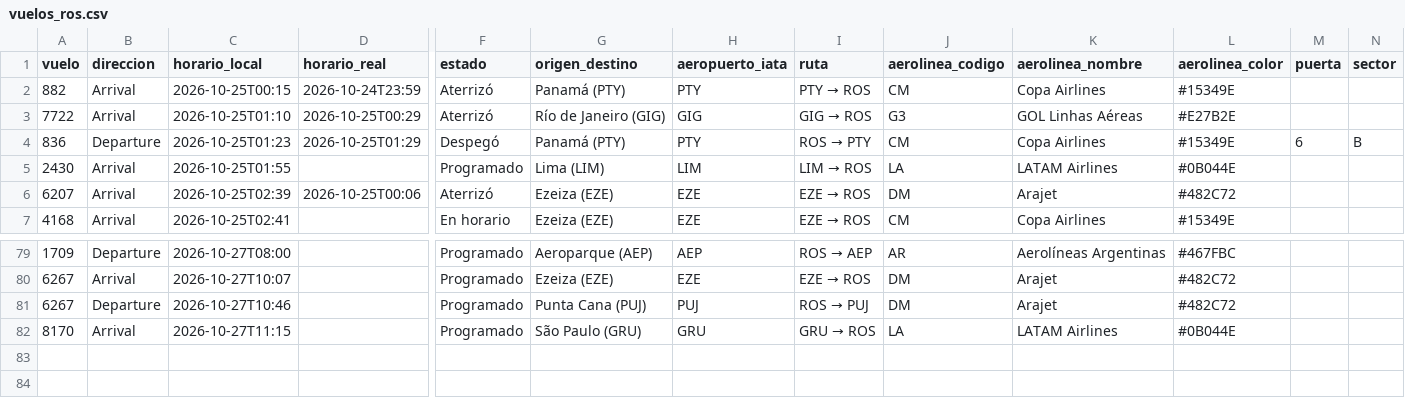
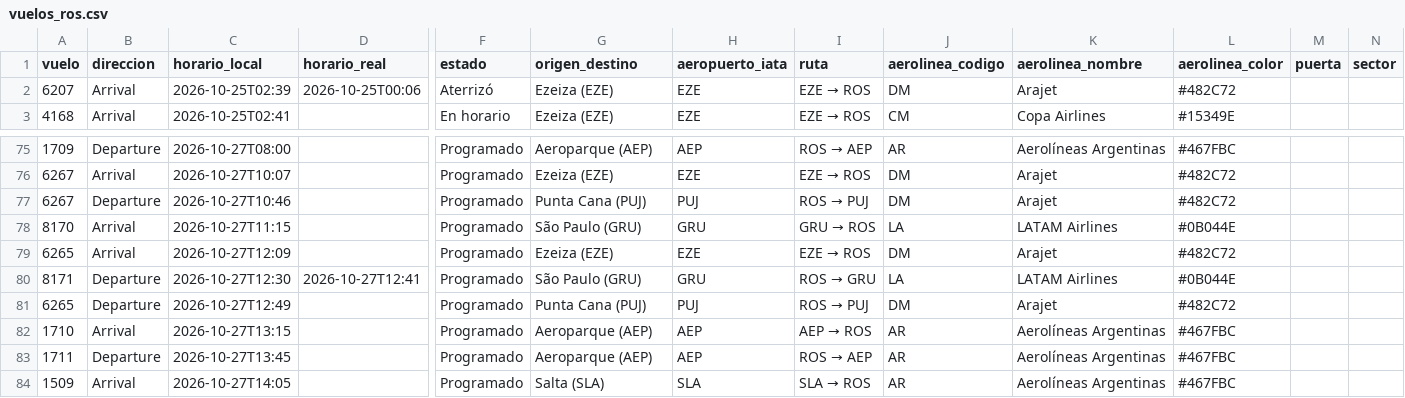
Before and after one commit to arqderman-tech/aeroros, a CSV file: vuelos_ros.csv, drawn as a sheet; only a part is shown, gaps mark what is left out; removed rows and columns are numbered as before the commit, all else as after; rows hold the shown columns only; the diff names each change by its address in the sheet, - before the commit and + after, or states it on an @@ line.

```diff
--- a/vuelos_ros.csv
+++ b/vuelos_ros.csv
-row 2: 882 | Arrival | 2026-10-25T00:15 | 2026-10-24T23:59 | Aterrizó | Panamá (PTY) | PTY | PTY → ROS | CM | Copa Airlines | #15349E
-row 3: 7722 | Arrival | 2026-10-25T01:10 | 2026-10-25T00:29 | Aterrizó | Río de Janeiro (GIG) | GIG | GIG → ROS | G3 | GOL Linhas Aéreas | #E27B2E
-row 4: 836 | Departure | 2026-10-25T01:23 | 2026-10-25T01:29 | Despegó | Panamá (PTY) | PTY | ROS → PTY | CM | Copa Airlines | #15349E | 6 | B
-row 5: 2430 | Arrival | 2026-10-25T01:55 |  | Programado | Lima (LIM) | LIM | LIM → ROS | LA | LATAM Airlines | #0B044E
+row 79: 6265 | Arrival | 2026-10-27T12:09 |  | Programado | Ezeiza (EZE) | EZE | EZE → ROS | DM | Arajet | #482C72
+row 80: 8171 | Departure | 2026-10-27T12:30 | 2026-10-27T12:41 | Programado | São Paulo (GRU) | GRU | ROS → GRU | LA | LATAM Airlines | #0B044E
+row 81: 6265 | Departure | 2026-10-27T12:49 |  | Programado | Punta Cana (PUJ) | PUJ | ROS → PUJ | DM | Arajet | #482C72
+row 82: 1710 | Arrival | 2026-10-27T13:15 |  | Programado | Aeroparque (AEP) | AEP | AEP → ROS | AR | Aerolíneas Argentinas | #467FBC
+row 83: 1711 | Departure | 2026-10-27T13:45 |  | Programado | Aeroparque (AEP) | AEP | ROS → AEP | AR | Aerolíneas Argentinas | #467FBC
+row 84: 1509 | Arrival | 2026-10-27T14:05 |  | Programado | Salta (SLA) | SLA | SLA → ROS | AR | Aerolíneas Argentinas | #467FBC
```
Also changed, not shown: reporte_asientos_aerolinea.csv, reporte_asientos_mes_aero_ruta.csv, 3 other files.
